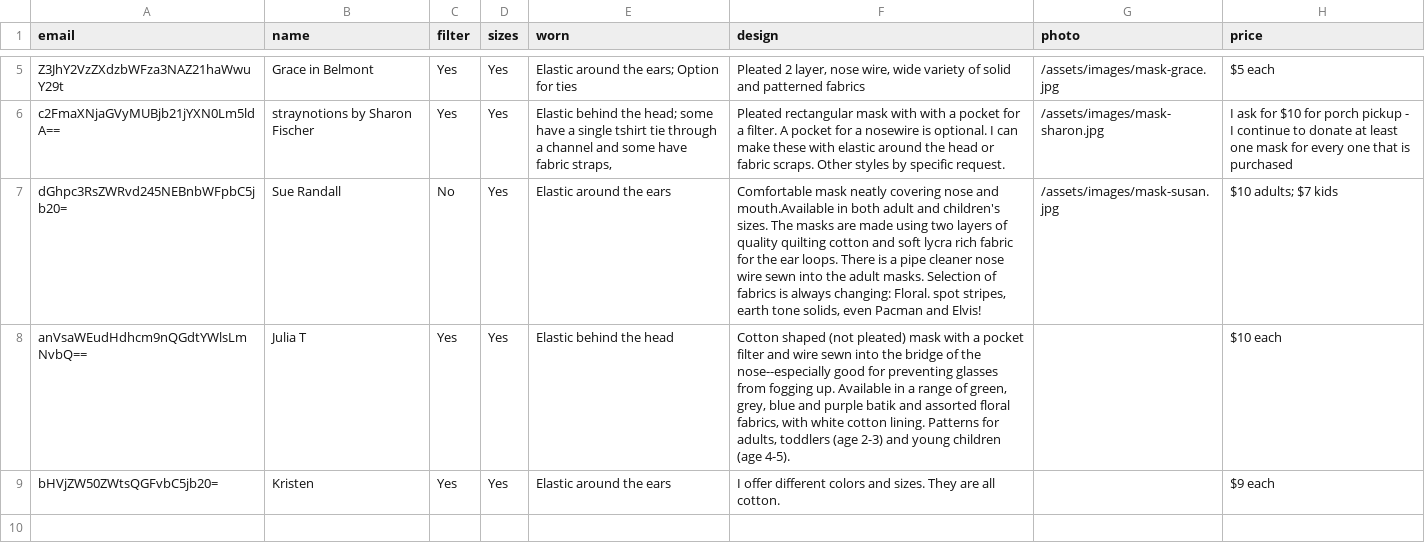
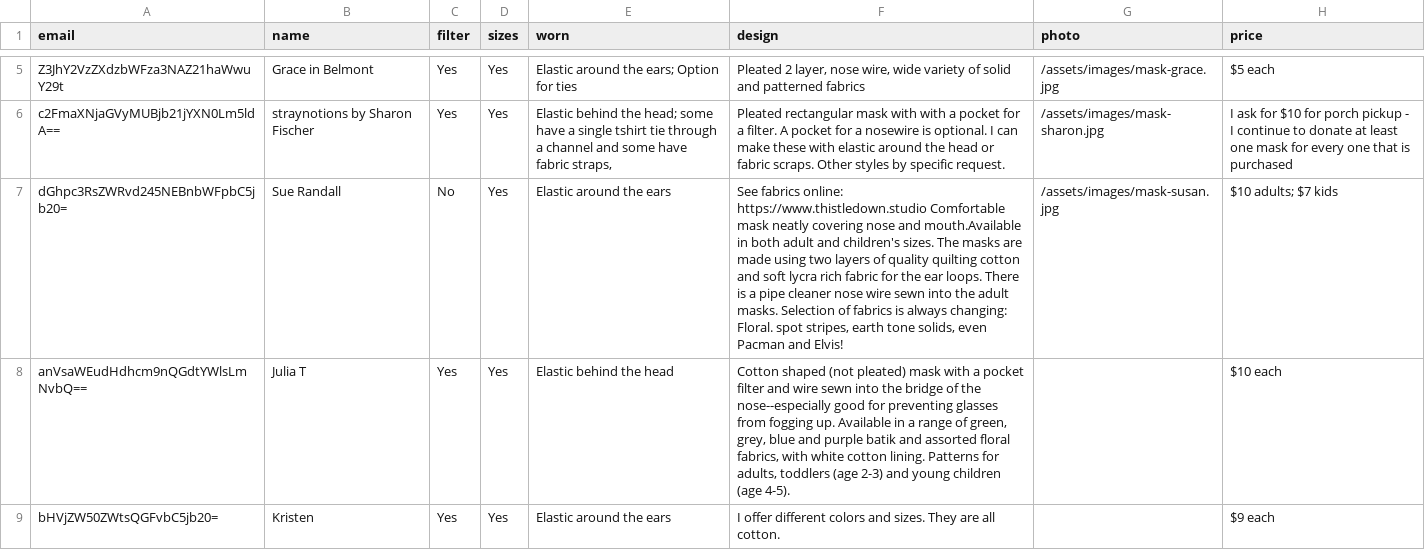
Before and after one commit to ShaneCurcuru/mutualaidarlington.org, a CSV file: _data/buymasks.csv, drawn as a sheet; only a part is shown, gaps mark what is left out.

```diff
--- a/_data/buymasks.csv
+++ b/_data/buymasks.csv
@@ -6,3 +6,3 @@ Z3JhY2VzZXdzbWFza3NAZ21haWwuY29t,Grace in Belmont,Yes,Yes,Elastic around the ear
 c2FmaXNjaGVyMUBjb21jYXN0Lm5ldA==,straynotions by Sharon Fischer,Yes,Yes,"Elastic behind the head; some have a single tshirt tie through a channel and some have fabric straps, ",Pleated rectangular mask with with a pocket for a filter. A pocket for a nosewire is optional. I can make these with elastic around the head or fabric scraps. Other styles by specific request.,/assets/images/mask-sharon.jpg,I ask for $10 for porch pickup - I continue to donate at least one mask for every one that is purchased
-dGhpc3RsZWRvd245NEBnbWFpbC5jb20=,Sue Randall,No,Yes,Elastic around the ears,"Comfortable mask neatly covering nose and mouth.Available in both adult and children's sizes. The masks are made using two layers of quality quilting cotton and soft lycra rich fabric for the ear loops. There is a pipe cleaner nose wire sewn into the adult masks. Selection of fabrics is always changing: Floral. spot stripes, earth tone solids, even Pacman and Elvis!",/assets/images/mask-susan.jpg,$10 adults; $7 kids
+dGhpc3RsZWRvd245NEBnbWFpbC5jb20=,Sue Randall,No,Yes,Elastic around the ears,"See fabrics online: https://www.thistledown.studio Comfortable mask neatly covering nose and mouth.Available in both adult and children's sizes. The masks are made using two layers of quality quilting cotton and soft lycra rich fabric for the ear loops. There is a pipe cleaner nose wire sewn into the adult masks. Selection of fabrics is always changing: Floral. spot stripes, earth tone solids, even Pacman and Elvis!",/assets/images/mask-susan.jpg,$10 adults; $7 kids
 anVsaWEudHdhcm9nQGdtYWlsLmNvbQ==,Julia T,Yes,Yes,Elastic behind the head,"Cotton shaped (not pleated) mask with a pocket filter and wire sewn into the bridge of the nose--especially good for preventing glasses from fogging up. Available in a range of green, grey, blue and purple batik and assorted floral fabrics, with white cotton lining. Patterns for adults, toddlers (age 2-3) and young children (age 4-5).",,$10 each
```
Also changed, not shown: 1 other file.
